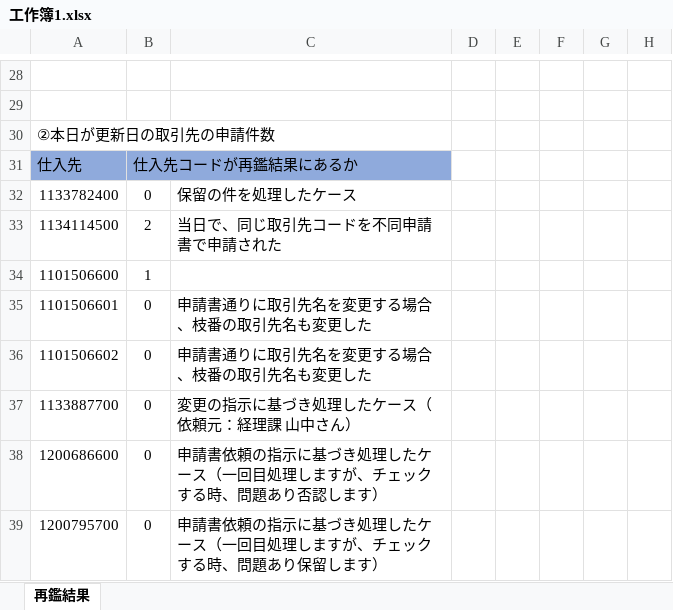
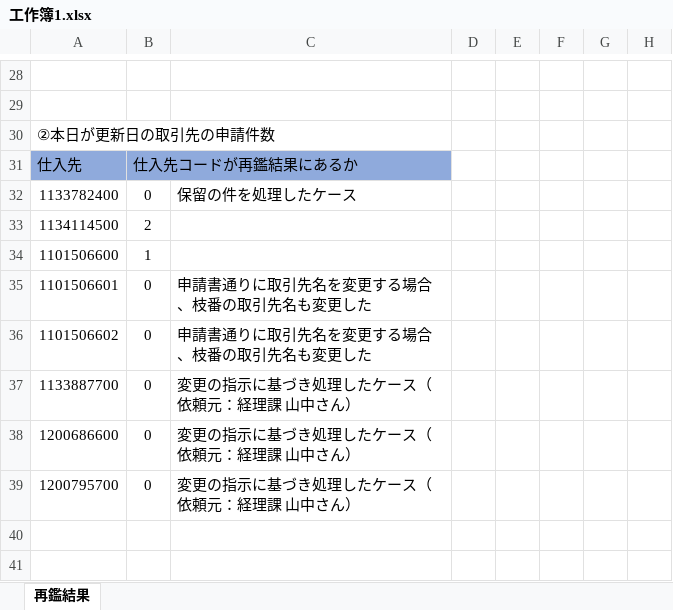
Before and after one commit to EmberIgor/ExcelHandler-forZCC, an Excel workbook: 工作簿1.xlsx, sheet 再鑑結果, drawn as a sheet; only a part is shown, gaps mark what is left out; values as stored, in another font and other column widths than the file's, no borders; the diff names each change by its address in the sheet, - before the commit and + after, or states it on an @@ line.

```diff
--- a/工作簿1.xlsx (sheet 再鑑結果)
+++ b/工作簿1.xlsx (sheet 再鑑結果)
-C33: 当日で、同じ取引先コードを不同申請書で申請された
+C33: (empty)
-C38: 申請書依頼の指示に基づき処理したケース（一回目処理しますが、チェックする時、問題あり否認します）
+C38: 変更の指示に基づき処理したケース（依頼元：経理課 山中さん）
-C39: 申請書依頼の指示に基づき処理したケース（一回目処理しますが、チェックする時、問題あり保留します）
+C39: 変更の指示に基づき処理したケース（依頼元：経理課 山中さん）
```
Also changed, not shown: 3 other files.
